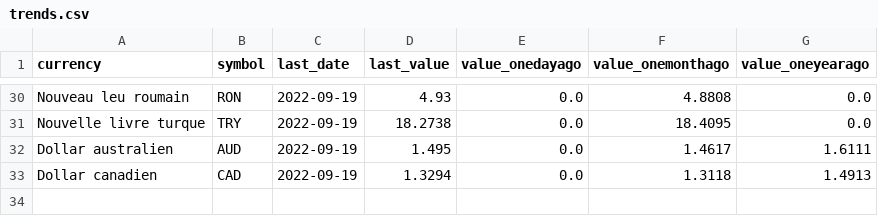
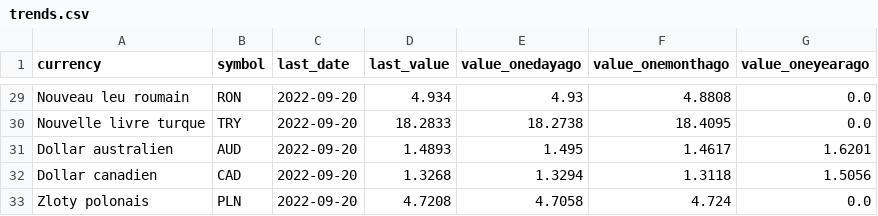
Before and after one commit to AntoineDumestre/Exchange-rates, a CSV file: trends.csv, drawn as a sheet; only a part is shown, gaps mark what is left out; addresses are those after the commit; the diff covers the shown part only; the diff names each change by its address in the sheet, - before the commit and + after, or states it on an @@ line.

```diff
--- a/trends.csv
+++ b/trends.csv
-C29:C32 (last_date): 2022-09-19
+C29:C32 (last_date): 2022-09-20
-D29 (last_value): 4.93
+D29 (last_value): 4.934
-E29 (value_onedayago): 0.0
+E29 (value_onedayago): 4.93
-D30 (last_value): 18.2738
+D30 (last_value): 18.2833
-E30 (value_onedayago): 0.0
+E30 (value_onedayago): 18.2738
-D31 (last_value): 1.495
+D31 (last_value): 1.4893
-E31 (value_onedayago): 0.0
+E31 (value_onedayago): 1.495
-G31 (value_oneyearago): 1.6111
+G31 (value_oneyearago): 1.6201
-D32 (last_value): 1.3294
+D32 (last_value): 1.3268
-E32 (value_onedayago): 0.0
+E32 (value_onedayago): 1.3294
-G32 (value_oneyearago): 1.4913
+G32 (value_oneyearago): 1.5056
+row 33: Zloty polonais | PLN | 2022-09-20 | 4.7208 | 4.7058 | 4.724 | 0.0
```
Also changed, not shown: 5 added rows, 6 removed rows and 70 edited cells elsewhere in this file, 1 other file.
